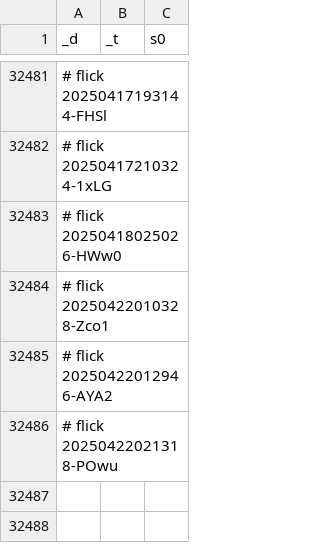
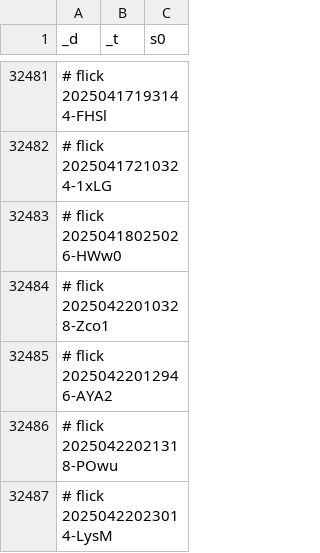
Before and after one commit to abikesa/diagnosis, a CSV file: kitabo/ensi/ukubona/donorcase/test2/assets/csv/don_esrd_s0_overall.csv, drawn as a sheet; only a part is shown, gaps mark what is left out; the diff names each change by its address in the sheet, - before the commit and + after, or states it on an @@ line.

Commit message:
kitabo/ensi/ukubona/donorcase/test2/assets/csv/don_esrd_s0_overall.csv

```diff
--- a/kitabo/ensi/ukubona/donorcase/test2/assets/csv/don_esrd_s0_overall.csv
+++ b/kitabo/ensi/ukubona/donorcase/test2/assets/csv/don_esrd_s0_overall.csv
+row 32487: # flick 20250422023014-LysM
```
